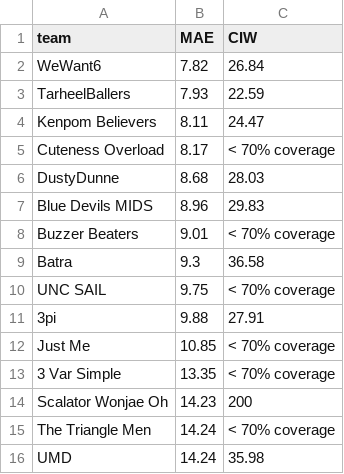
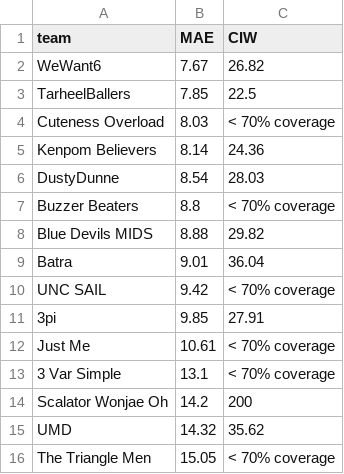
Before and after one commit to triangle-sports/triangle-sports.github.io, a CSV file: scripts/scoreBoard.csv, drawn as a sheet.

```diff
--- a/scripts/scoreBoard.csv
+++ b/scripts/scoreBoard.csv
@@ -1,16 +1,16 @@
 team,MAE,CIW
-WeWant6,7.82,26.84
-TarheelBallers,7.93,22.59
-Kenpom Believers,8.11,24.47
-Cuteness Overload,8.17,< 70% coverage
-DustyDunne,8.68,28.03
-Blue Devils MIDS,8.96,29.83
-Buzzer Beaters,9.01,< 70% coverage
-Batra,9.3,36.58
-UNC SAIL,9.75,< 70% coverage
-3pi,9.88,27.91
-Just Me,10.85,< 70% coverage
-3 Var Simple,13.35,< 70% coverage
-Scalator Wonjae Oh,14.23,200
-The Triangle Men,14.24,< 70% coverage
-UMD,14.24,35.98
+WeWant6,7.67,26.82
+TarheelBallers,7.85,22.5
+Cuteness Overload,8.03,< 70% coverage
+Kenpom Believers,8.14,24.36
+DustyDunne,8.54,28.03
+Buzzer Beaters,8.8,< 70% coverage
+Blue Devils MIDS,8.88,29.82
+Batra,9.01,36.04
+UNC SAIL,9.42,< 70% coverage
+3pi,9.85,27.91
+Just Me,10.61,< 70% coverage
+3 Var Simple,13.1,< 70% coverage
+Scalator Wonjae Oh,14.2,200
+UMD,14.32,35.62
+The Triangle Men,15.05,< 70% coverage
```
Also changed, not shown: data/scores.csv, 32 other files.
